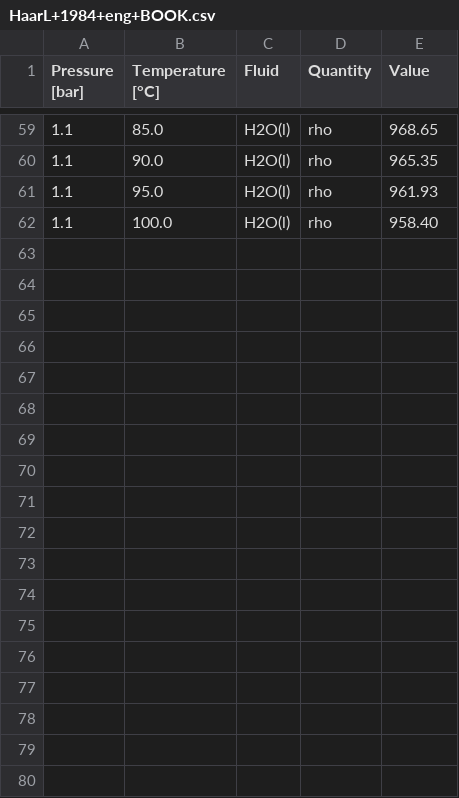
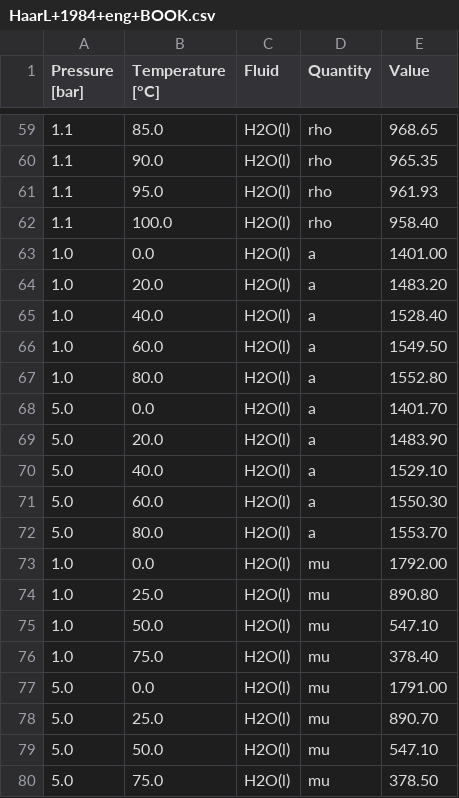
Before and after one commit to atrettel/sheardata, a CSV file: data/fluid_property_values/HaarL+1984+eng+BOOK.csv, drawn as a sheet; only a part is shown, gaps mark what is left out; the diff names each change by its address in the sheet, - before the commit and + after, or states it on an @@ line.

Commit message:
data: add speed of sound and dynamic viscosity data for water around 1 atmosphere from NBS/NRC steam tables

```diff
--- a/data/fluid_property_values/HaarL+1984+eng+BOOK.csv
+++ b/data/fluid_property_values/HaarL+1984+eng+BOOK.csv
+row 63: 1.0 | 0.0 | H2O(l) | a | 1401.00
+row 64: 1.0 | 20.0 | H2O(l) | a | 1483.20
+row 65: 1.0 | 40.0 | H2O(l) | a | 1528.40
+row 66: 1.0 | 60.0 | H2O(l) | a | 1549.50
+row 67: 1.0 | 80.0 | H2O(l) | a | 1552.80
+row 68: 5.0 | 0.0 | H2O(l) | a | 1401.70
+row 69: 5.0 | 20.0 | H2O(l) | a | 1483.90
+row 70: 5.0 | 40.0 | H2O(l) | a | 1529.10
+row 71: 5.0 | 60.0 | H2O(l) | a | 1550.30
+row 72: 5.0 | 80.0 | H2O(l) | a | 1553.70
+row 73: 1.0 | 0.0 | H2O(l) | mu | 1792.00
+row 74: 1.0 | 25.0 | H2O(l) | mu | 890.80
+row 75: 1.0 | 50.0 | H2O(l) | mu | 547.10
+row 76: 1.0 | 75.0 | H2O(l) | mu | 378.40
+row 77: 5.0 | 0.0 | H2O(l) | mu | 1791.00
+row 78: 5.0 | 25.0 | H2O(l) | mu | 890.70
+row 79: 5.0 | 50.0 | H2O(l) | mu | 547.10
+row 80: 5.0 | 75.0 | H2O(l) | mu | 378.50
```
